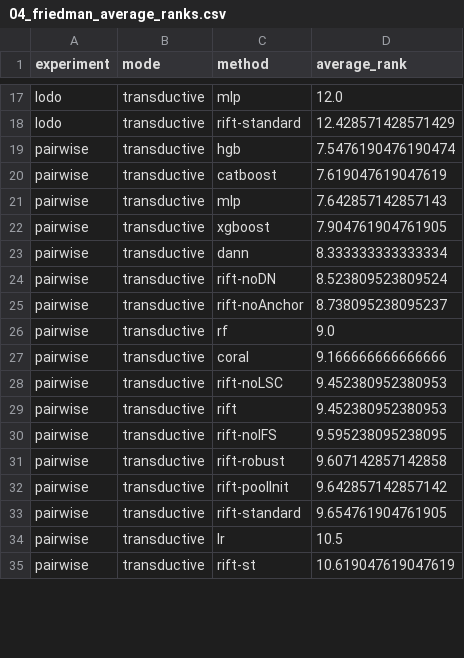
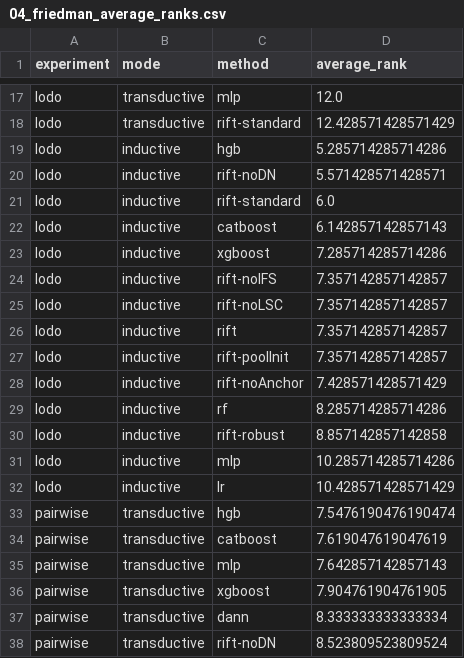
Before and after one commit to vinhqdang/cross_ids, a CSV file: results/analysis/04_friedman_average_ranks.csv, drawn as a sheet; only a part is shown, gaps mark what is left out; the shorter side is filled out with more unchanged rows; the diff covers the shown part only.

```diff
--- a/results/analysis/04_friedman_average_ranks.csv
+++ b/results/analysis/04_friedman_average_ranks.csv
@@ -18,2 +18,16 @@ lodo,transductive,mlp,12.0
 lodo,transductive,rift-standard,12.428571428571429
+lodo,inductive,hgb,5.285714285714286
+lodo,inductive,rift-noDN,5.571428571428571
+lodo,inductive,rift-standard,6.0
+lodo,inductive,catboost,6.142857142857143
+lodo,inductive,xgboost,7.285714285714286
+lodo,inductive,rift-noIFS,7.357142857142857
+lodo,inductive,rift-noLSC,7.357142857142857
+lodo,inductive,rift,7.357142857142857
+lodo,inductive,rift-poolInit,7.357142857142857
+lodo,inductive,rift-noAnchor,7.428571428571429
+lodo,inductive,rf,8.285714285714286
+lodo,inductive,rift-robust,8.857142857142858
+lodo,inductive,mlp,10.285714285714286
+lodo,inductive,lr,10.428571428571429
 pairwise,transductive,hgb,7.5476190476190474
```
Also changed, not shown: 1 added row, 1 removed row and 21 edited cells elsewhere in this file, results/analysis/04_method_ranking.csv, results/analysis/04_summary.csv, 44 other files.
